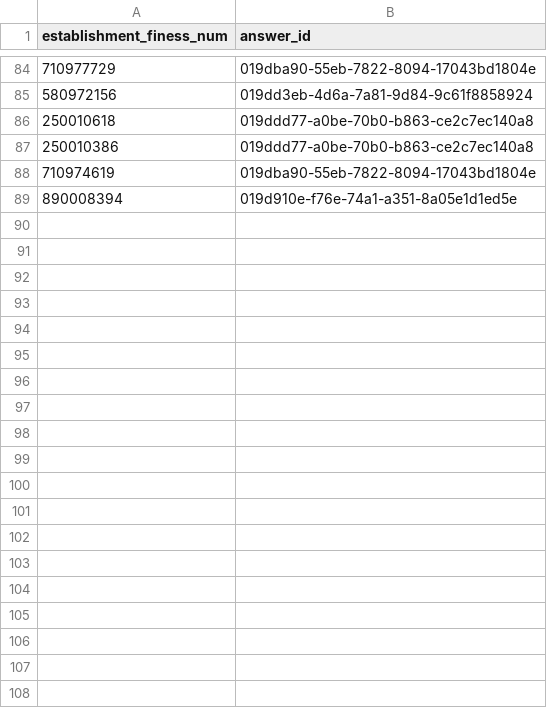
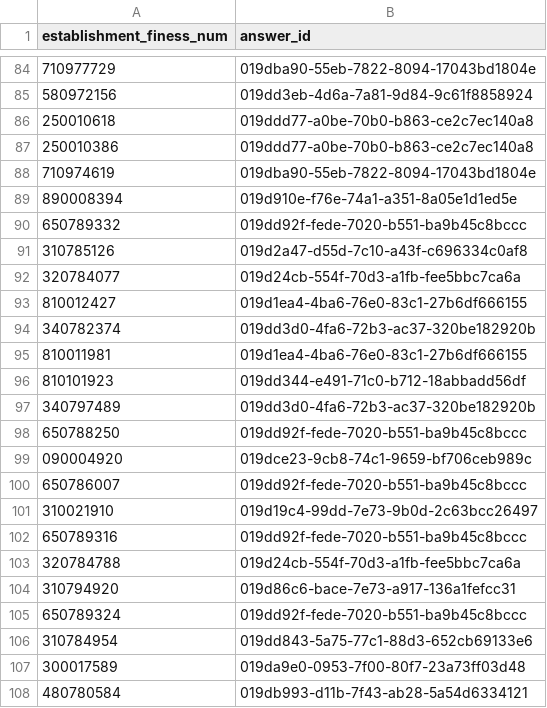
Before and after one commit to gip-inclusion/pilotage-airflow, a CSV file: dbt/seeds/new_seeds/esat/seed_esat__mapping_reponses_manuelles.csv, drawn as a sheet; only a part is shown, gaps mark what is left out; the diff covers the shown part only; the diff names each change by its address in the sheet, - before the commit and + after, or states it on an @@ line.

Commit message:
Add ESAT survey field-level exclusions

```diff
--- a/dbt/seeds/new_seeds/esat/seed_esat__mapping_reponses_manuelles.csv
+++ b/dbt/seeds/new_seeds/esat/seed_esat__mapping_reponses_manuelles.csv
+row 90: 650789332 | 019dd92f-fede-7020-b551-ba9b45c8bccc
+row 91: 310785126 | 019d2a47-d55d-7c10-a43f-c696334c0af8
+row 92: 320784077 | 019d24cb-554f-70d3-a1fb-fee5bbc7ca6a
+row 93: 810012427 | 019d1ea4-4ba6-76e0-83c1-27b6df666155
+row 94: 340782374 | 019dd3d0-4fa6-72b3-ac37-320be182920b
+row 95: 810011981 | 019d1ea4-4ba6-76e0-83c1-27b6df666155
+row 96: 810101923 | 019dd344-e491-71c0-b712-18abbadd56df
+row 97: 340797489 | 019dd3d0-4fa6-72b3-ac37-320be182920b
+row 98: 650788250 | 019dd92f-fede-7020-b551-ba9b45c8bccc
+row 99: 090004920 | 019dce23-9cb8-74c1-9659-bf706ceb989c
+row 100: 650786007 | 019dd92f-fede-7020-b551-ba9b45c8bccc
+row 101: 310021910 | 019d19c4-99dd-7e73-9b0d-2c63bcc26497
+row 102: 650789316 | 019dd92f-fede-7020-b551-ba9b45c8bccc
+row 103: 320784788 | 019d24cb-554f-70d3-a1fb-fee5bbc7ca6a
+row 104: 310794920 | 019d86c6-bace-7e73-a917-136a1fefcc31
+row 105: 650789324 | 019dd92f-fede-7020-b551-ba9b45c8bccc
+row 106: 310784954 | 019dd843-5a75-77c1-88d3-652cb69133e6
+row 107: 300017589 | 019da9e0-0953-7f00-80f7-23a73ff03d48
+row 108: 480780584 | 019db993-d11b-7f43-ab28-5a54d6334121
```
Also changed, not shown: 48 added rows and 1 edited cell elsewhere in this file, 9 other files.
